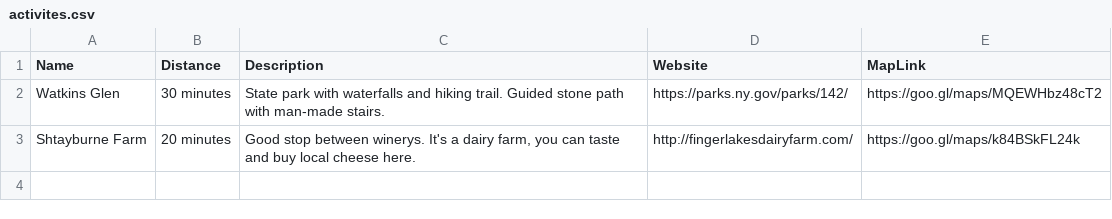
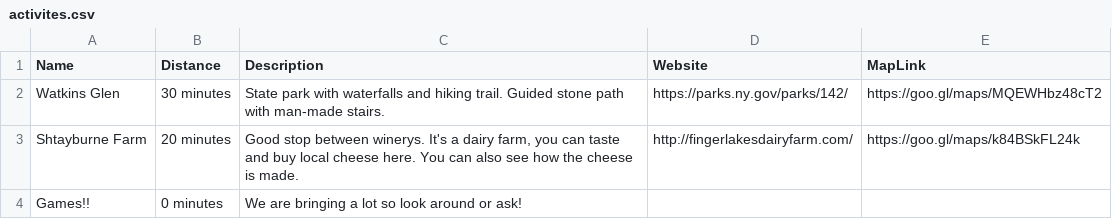
Before and after one commit to BenjaFriend/denning-land, a CSV file: _data/activites.csv, drawn as a sheet.

Commit message:
Added alcohol and food sheets

```diff
--- a/_data/activites.csv
+++ b/_data/activites.csv
@@ -2,2 +2,3 @@ Name,Distance,Description,Website,MapLink
 Watkins Glen,30 minutes,State park with waterfalls and hiking trail. Guided stone path with man-made stairs. ,https://parks.ny.gov/parks/142/,https://goo.gl/maps/MQEWHbz48cT2
-Shtayburne Farm,20 minutes,"Good stop between winerys. It's a dairy farm, you can taste and buy local cheese here.",http://fingerlakesdairyfarm.com/,https://goo.gl/maps/k84BSkFL24k
+Shtayburne Farm,20 minutes,"Good stop between winerys. It's a dairy farm, you can taste and buy local cheese here. You can also see how the cheese is made.",http://fingerlakesdairyfarm.com/,https://goo.gl/maps/k84BSkFL24k
+Games!!,0 minutes,We are bringing a lot so look around or ask!,,
```
Also changed, not shown: 5 other files.
